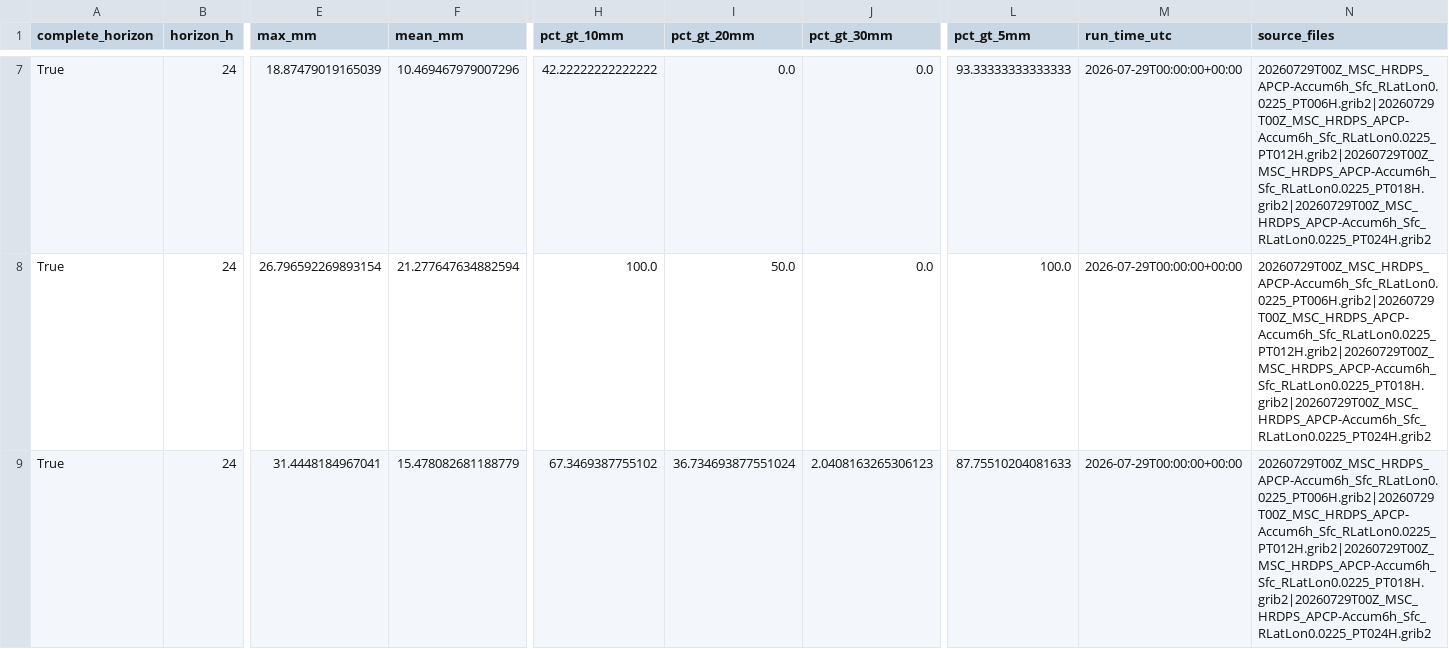
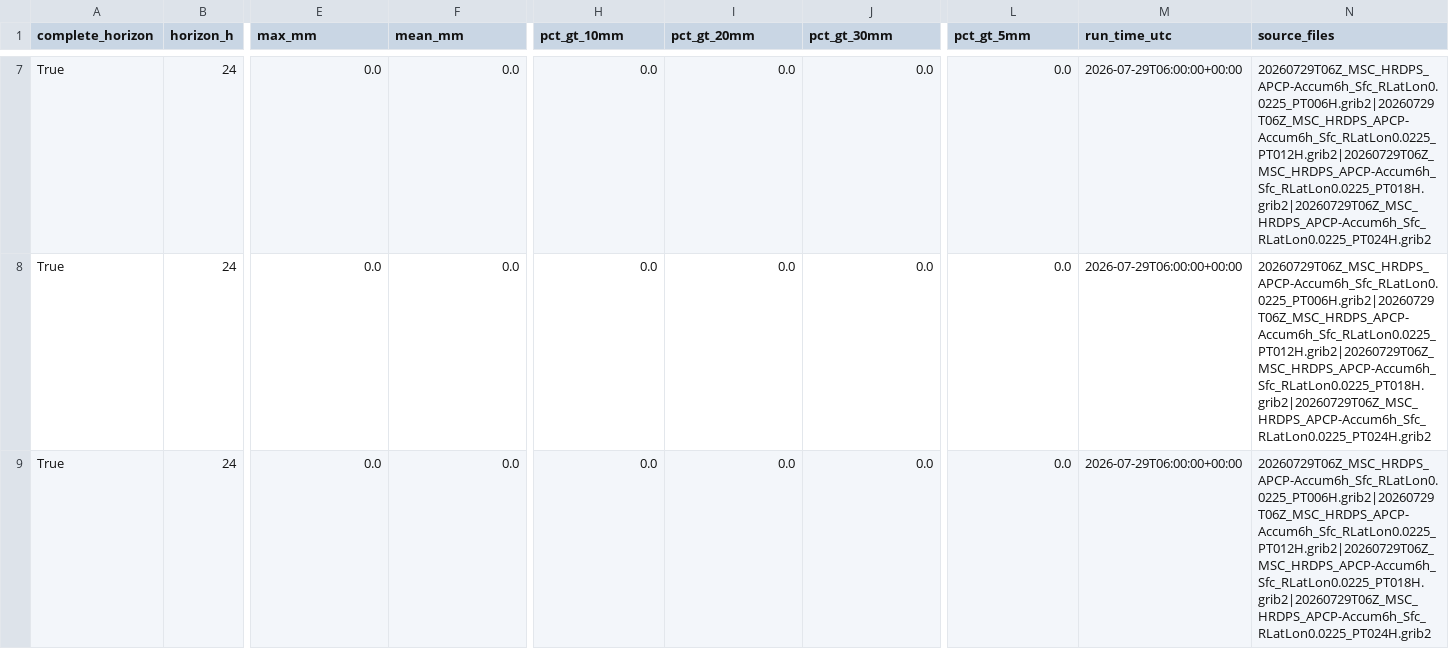
Before and after one commit to stevester-codes/sturgeon-river-hydrology, a CSV file: output/latest/spatial/deterministic_qpf_horizon_by_subarea.csv, drawn as a sheet; only a part is shown, gaps mark what is left out; the diff covers the shown part only; the diff names each change by its address in the sheet, - before the commit and + after, or states it on an @@ line.

```diff
--- a/output/latest/spatial/deterministic_qpf_horizon_by_subarea.csv
+++ b/output/latest/spatial/deterministic_qpf_horizon_by_subarea.csv
-E7 (max_mm): 18.87479019165039
+E7 (max_mm): 0.0
-F7 (mean_mm): 10.469467979007296
+F7 (mean_mm): 0.0
-H7 (pct_gt_10mm): 42.22222222222222
+H7 (pct_gt_10mm): 0.0
-L7 (pct_gt_5mm): 93.33333333333333
+L7 (pct_gt_5mm): 0.0
-M7:M9 (run_time_utc): 2026-07-29T00:00:00+00:00
+M7:M9 (run_time_utc): 2026-07-29T06:00:00+00:00
-N7:N9 (source_files): 20260729T00Z_MSC_HRDPS_APCP-Accum6h_Sfc_RLatLon0.0225_PT006H.grib2|20260729T00Z_MSC_HRDPS_APCP-Accum6h_Sfc_RLatLon0.0225_PT012H.grib2|20260729T00Z_MSC_HRDPS_APCP-Accum6h_Sfc_RLatLon0.0225_PT018H.grib2|20260729T00Z_MSC_HRDPS_APCP-Accum6h_Sfc_RLatLon0.0225_PT024H.grib2
+N7:N9 (source_files): 20260729T06Z_MSC_HRDPS_APCP-Accum6h_Sfc_RLatLon0.0225_PT006H.grib2|20260729T06Z_MSC_HRDPS_APCP-Accum6h_Sfc_RLatLon0.0225_PT012H.grib2|20260729T06Z_MSC_HRDPS_APCP-Accum6h_Sfc_RLatLon0.0225_PT018H.grib2|20260729T06Z_MSC_HRDPS_APCP-Accum6h_Sfc_RLatLon0.0225_PT024H.grib2
-E8 (max_mm): 26.796592269893154
+E8 (max_mm): 0.0
-F8 (mean_mm): 21.277647634882594
+F8 (mean_mm): 0.0
-H8 (pct_gt_10mm): 100.0
+H8 (pct_gt_10mm): 0.0
-I8 (pct_gt_20mm): 50.0
+I8 (pct_gt_20mm): 0.0
-L8 (pct_gt_5mm): 100.0
+L8 (pct_gt_5mm): 0.0
-E9 (max_mm): 31.4448184967041
+E9 (max_mm): 0.0
-F9 (mean_mm): 15.478082681188779
+F9 (mean_mm): 0.0
-H9 (pct_gt_10mm): 67.3469387755102
+H9 (pct_gt_10mm): 0.0
-I9 (pct_gt_20mm): 36.734693877551024
+I9 (pct_gt_20mm): 0.0
-J9 (pct_gt_30mm): 2.0408163265306123
+J9 (pct_gt_30mm): 0.0
-L9 (pct_gt_5mm): 87.75510204081633
+L9 (pct_gt_5mm): 0.0
```
Also changed, not shown: 99 edited cells elsewhere in this file, output/latest/spatial/deterministic_qpf_by_subarea.csv, 19 other files.
